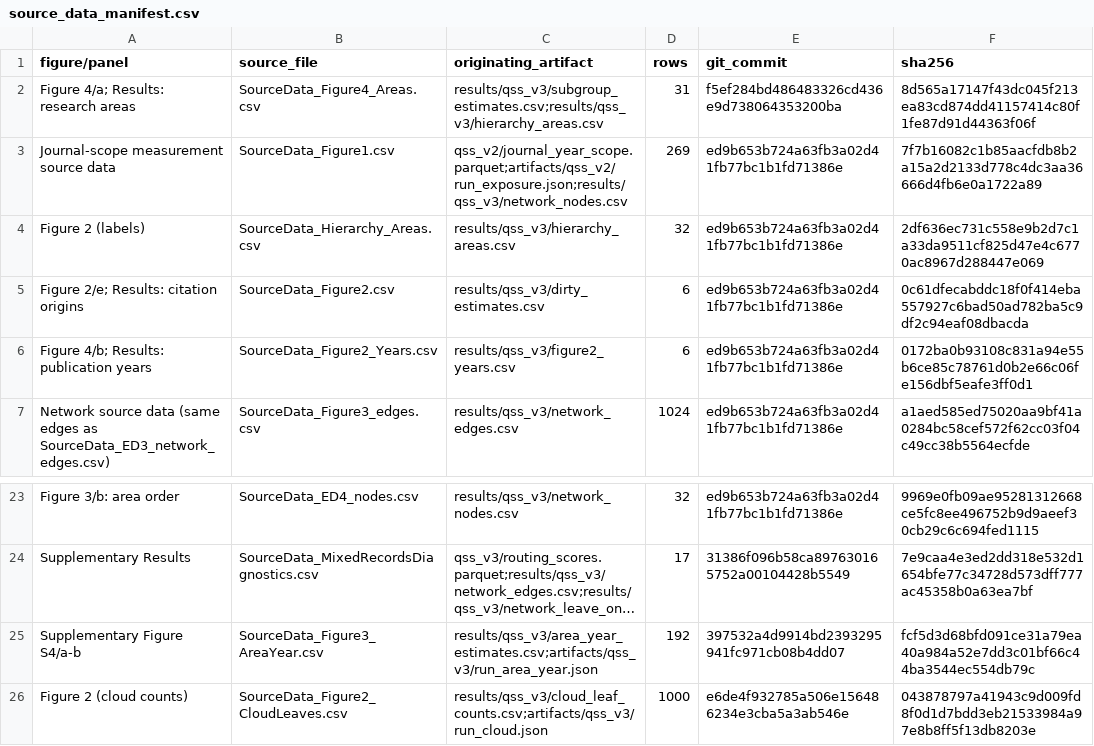
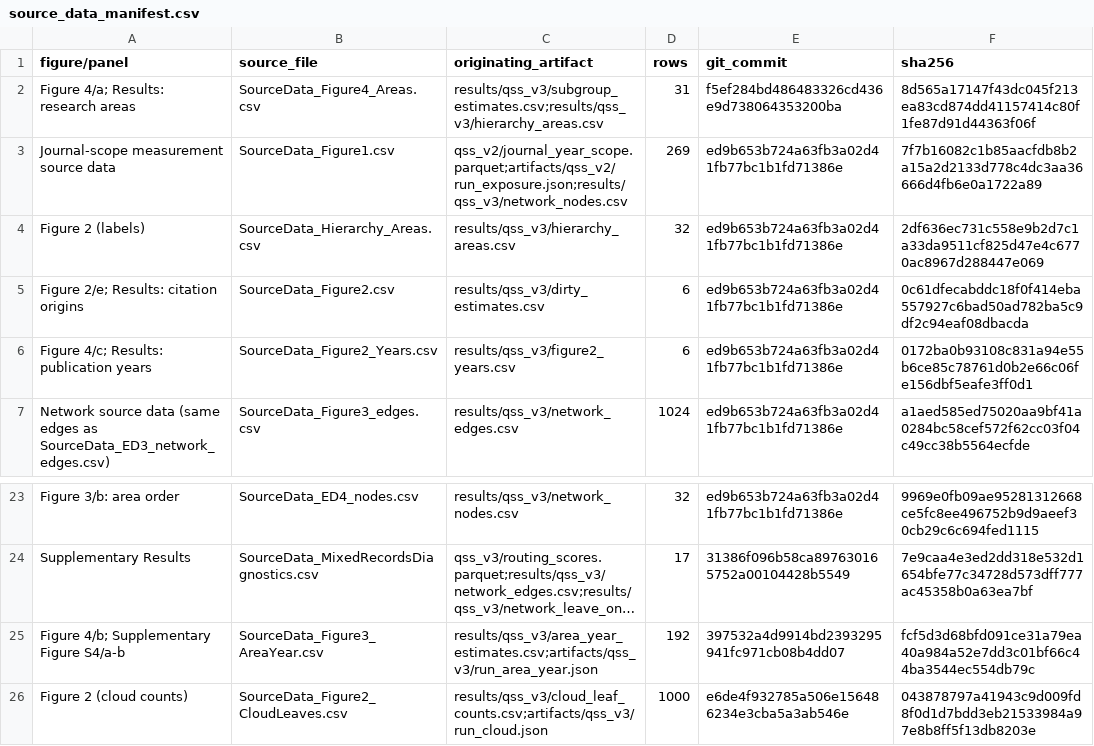
Before and after one commit to Wang-Haining/reach, a CSV file: source_data/source_data_manifest.csv, drawn as a sheet; only a part is shown, gaps mark what is left out; long unchanged cells end in …; the diff names each change by its address in the sheet, - before the commit and + after, or states it on an @@ line.

Commit message:
Integrate aligned area and year panels

```diff
--- a/source_data/source_data_manifest.csv
+++ b/source_data/source_data_manifest.csv
-A6 (figure/panel): Figure 4/b; Results: publication years
+A6 (figure/panel): Figure 4/c; Results: publication years
-A25 (figure/panel): Supplementary Figure S4/a-b
+A25 (figure/panel): Figure 4/b; Supplementary Figure S4/a-b
```
Also changed, not shown: 4 other files.
